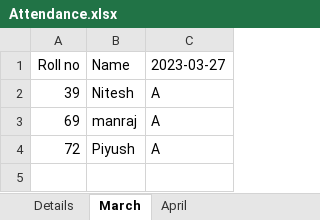
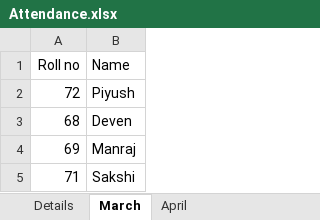
Before and after one commit to piyushchugeja/face-recognition-based-attendance, an Excel workbook: Attendance.xlsx, sheet March, drawn as a sheet; values as stored, in another font and other column widths than the file's, no borders; removed rows and columns are numbered as before the commit, all else as after; the diff names each change by its address in the sheet, - before the commit and + after, or states it on an @@ line.

```diff
--- a/Attendance.xlsx (sheet March)
+++ b/Attendance.xlsx (sheet March)
-column C (2023-03-27), row 4: A
-row 2: 39 | Nitesh | A
-row 3: 69 | manraj | A
+row 3: 68 | Deven
+row 4: 69 | Manraj
+row 5: 71 | Sakshi
```
Also changed, not shown: sheet April, sheet Details, hidden cells, 7 other files.
